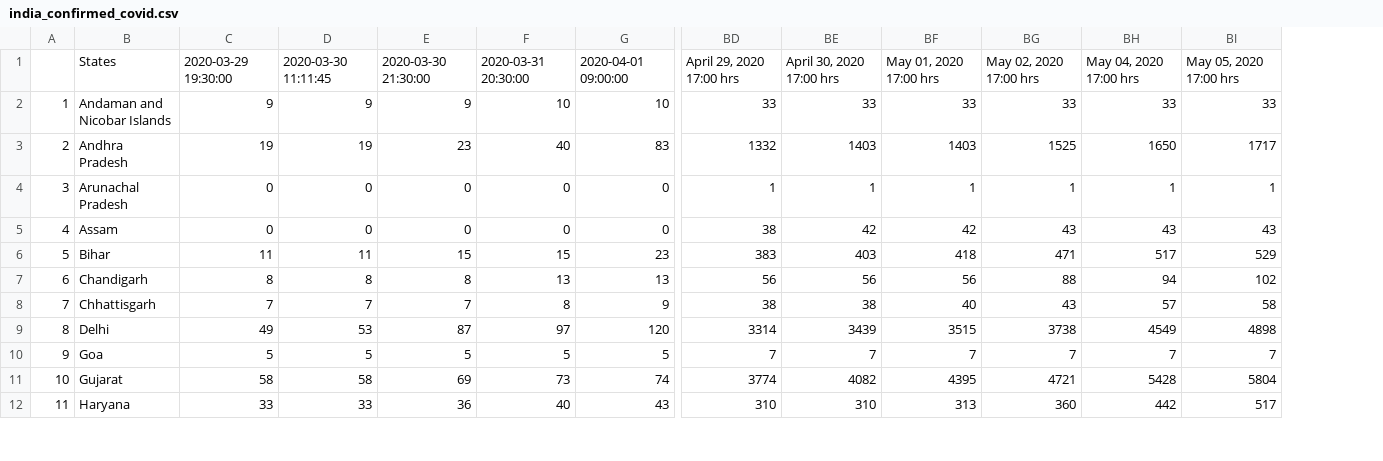
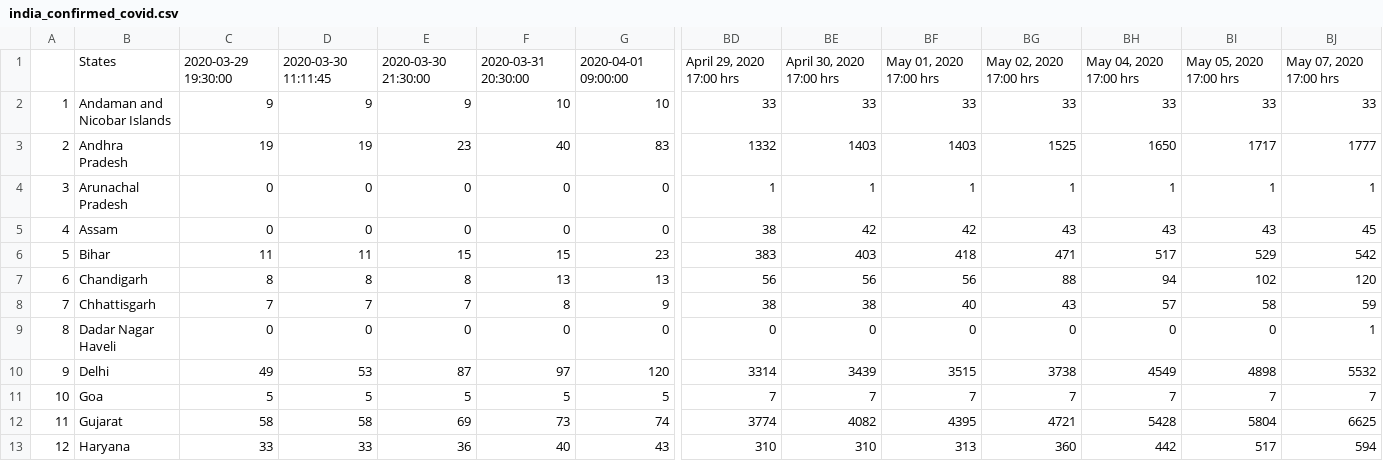
Before and after one commit to anmoledewan/CovidScrapper, a CSV file: CovidScrapper/india_confirmed_covid.csv, drawn as a sheet; only a part is shown, gaps mark what is left out; addresses are those after the commit; rows hold the shown columns only; the diff names each change by its address in the sheet, - before the commit and + after, or states it on an @@ line.

```diff
--- a/CovidScrapper/india_confirmed_covid.csv
+++ b/CovidScrapper/india_confirmed_covid.csv
+column BJ, rows 1-8: May 07, 2020 17:00 hrs | 33 | 1777 | 1 | 45 | 542 | 120 | 59; rows 10-13: 5532 | 7 | 6625 | 594
+row 9: 8 | Dadar Nagar Haveli | 0 | 0 | 0 | 0 | 0 | 0 | 0 | 0 | 0 | 0 | 0 | 1
@@ column A renumbered from row 10 down @@
```
Also changed, not shown: CovidScrapper/india_death_covid.csv, CovidScrapper/india_recovered_covid.csv.
